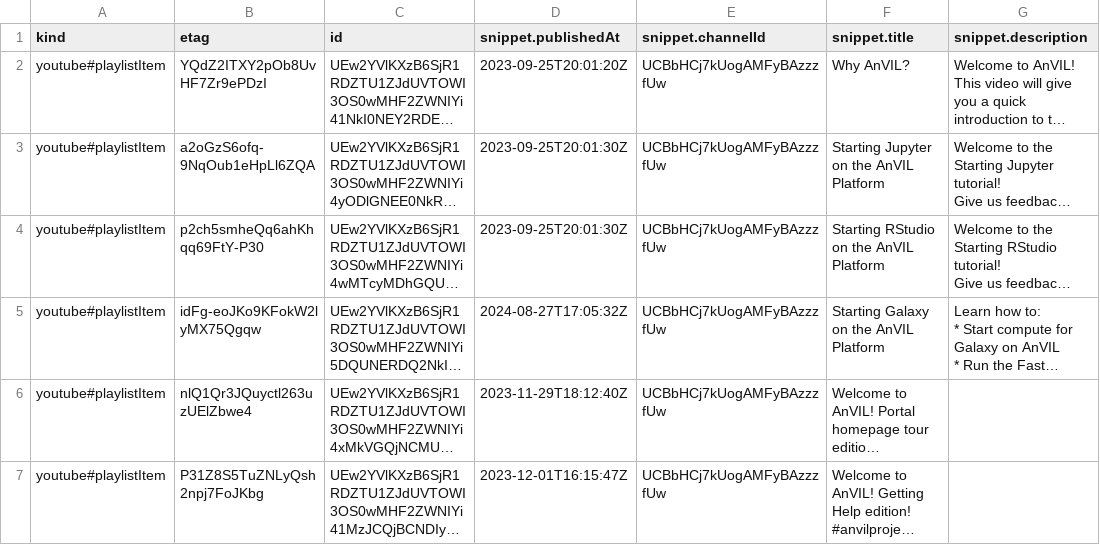
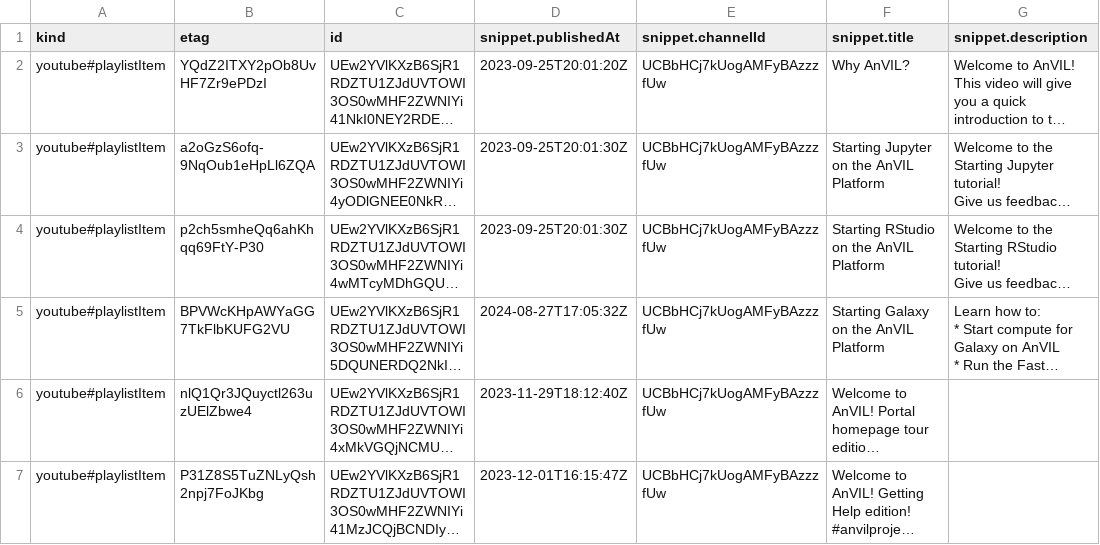
Before and after one commit to fhdsl/AnVIL_Collection, a CSV file: resources/youtube_getting_started_data.csv, drawn as a sheet; only a part is shown; long unchanged cells end in …; the diff names each change by its address in the sheet, - before the commit and + after, or states it on an @@ line.

```diff
--- a/resources/youtube_getting_started_data.csv
+++ b/resources/youtube_getting_started_data.csv
-B5 (etag): idFg-eoJKo9KFokW2lyMX75Qgqw
+B5 (etag): BPVWcKHpAWYaGG7TkFlbKUFG2VU
```
Also changed, not shown: 1 other file.
